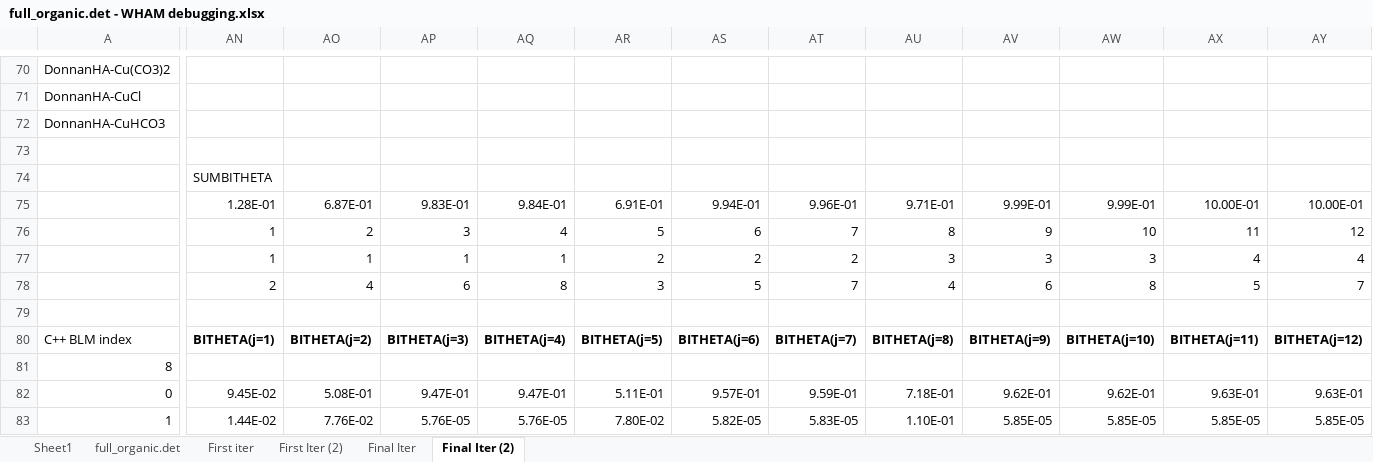
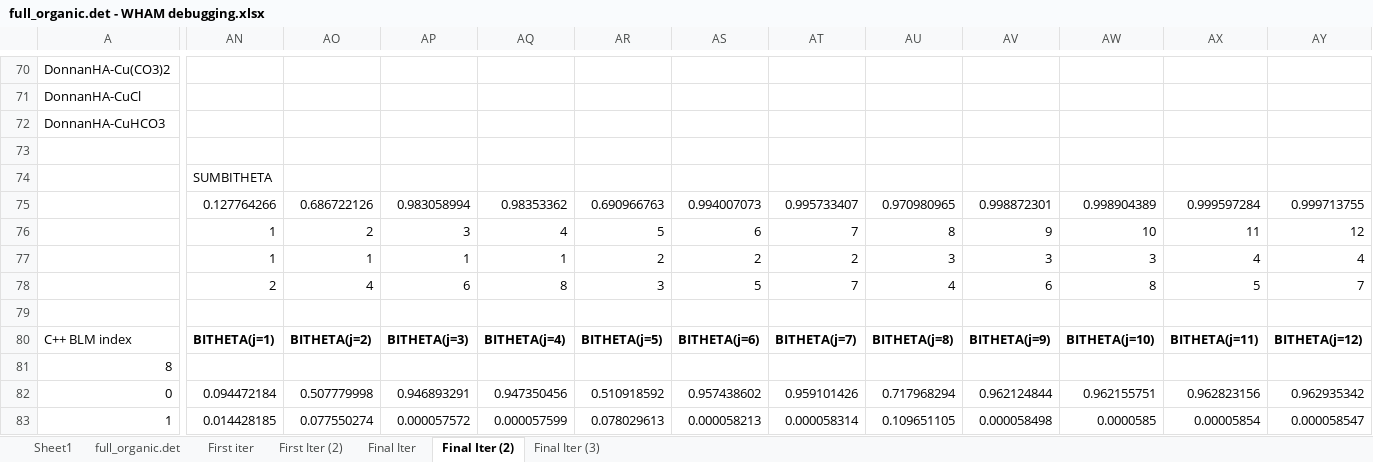
Before and after one commit to WindwardEnv/BLMEngineInR, an Excel workbook: scrap/full_organic.det - WHAM debugging.xlsx, sheet Final Iter (2), drawn as a sheet; only a part is shown, gaps mark what is left out; values as stored, in another font and other column widths than the file's, no borders; the diff covers the shown part only; the diff names each change by its address in the sheet, - before the commit and + after, or states it on an @@ line.

```diff
--- a/scrap/full_organic.det - WHAM debugging.xlsx (sheet Final Iter (2))
+++ b/scrap/full_organic.det - WHAM debugging.xlsx (sheet Final Iter (2))
+sheet tab: Final Iter (3)
-AN75: 1.28E-01
+AN75: 0.127764266
-AO75: 6.87E-01
+AO75: 0.686722126
-AP75: 9.83E-01
+AP75: 0.983058994
-AQ75: 9.84E-01
+AQ75: 0.98353362
-AR75: 6.91E-01
+AR75: 0.690966763
-AS75: 9.94E-01
+AS75: 0.994007073
-AT75: 9.96E-01
+AT75: 0.995733407
-AU75: 9.71E-01
+AU75: 0.970980965
-AV75: 9.99E-01
+AV75: 0.998872301
-AW75: 9.99E-01
+AW75: 0.998904389
-AX75: 10.00E-01
+AX75: 0.999597284
-AY75: 10.00E-01
+AY75: 0.999713755
-AN82: 9.45E-02
+AN82: 0.094472184
-AO82: 5.08E-01
+AO82: 0.507779998
-AP82: 9.47E-01
+AP82: 0.946893291
-AQ82: 9.47E-01
+AQ82: 0.947350456
-AR82: 5.11E-01
+AR82: 0.510918592
-AS82: 9.57E-01
+AS82: 0.957438602
-AT82: 9.59E-01
+AT82: 0.959101426
-AU82: 7.18E-01
+AU82: 0.717968294
-AV82: 9.62E-01
+AV82: 0.962124844
-AW82: 9.62E-01
+AW82: 0.962155751
-AX82: 9.63E-01
+AX82: 0.962823156
-AY82: 9.63E-01
+AY82: 0.962935342
-AN83: 1.44E-02
+AN83: 0.014428185
-AO83: 7.76E-02
+AO83: 0.077550274
-AP83: 5.76E-05
+AP83: 0.000057572
-AQ83: 5.76E-05
+AQ83: 0.000057599
-AR83: 7.80E-02
+AR83: 0.078029613
-AS83: 5.82E-05
+AS83: 0.000058213
-AT83: 5.83E-05
+AT83: 0.000058314
-AU83: 1.10E-01
+AU83: 0.109651105
-AV83: 5.85E-05
+AV83: 0.000058498
-AW83: 5.85E-05
+AW83: 0.0000585
-AX83: 5.85E-05
+AX83: 0.00005854
-AY83: 5.85E-05
+AY83: 0.000058547
```
Also changed, not shown: 26 edited cells elsewhere in this sheet, scrap/debugging OM jacobian.xlsx, scrap/old BLM/full_organic_SPEC.det.xlsx, 40 other files.
